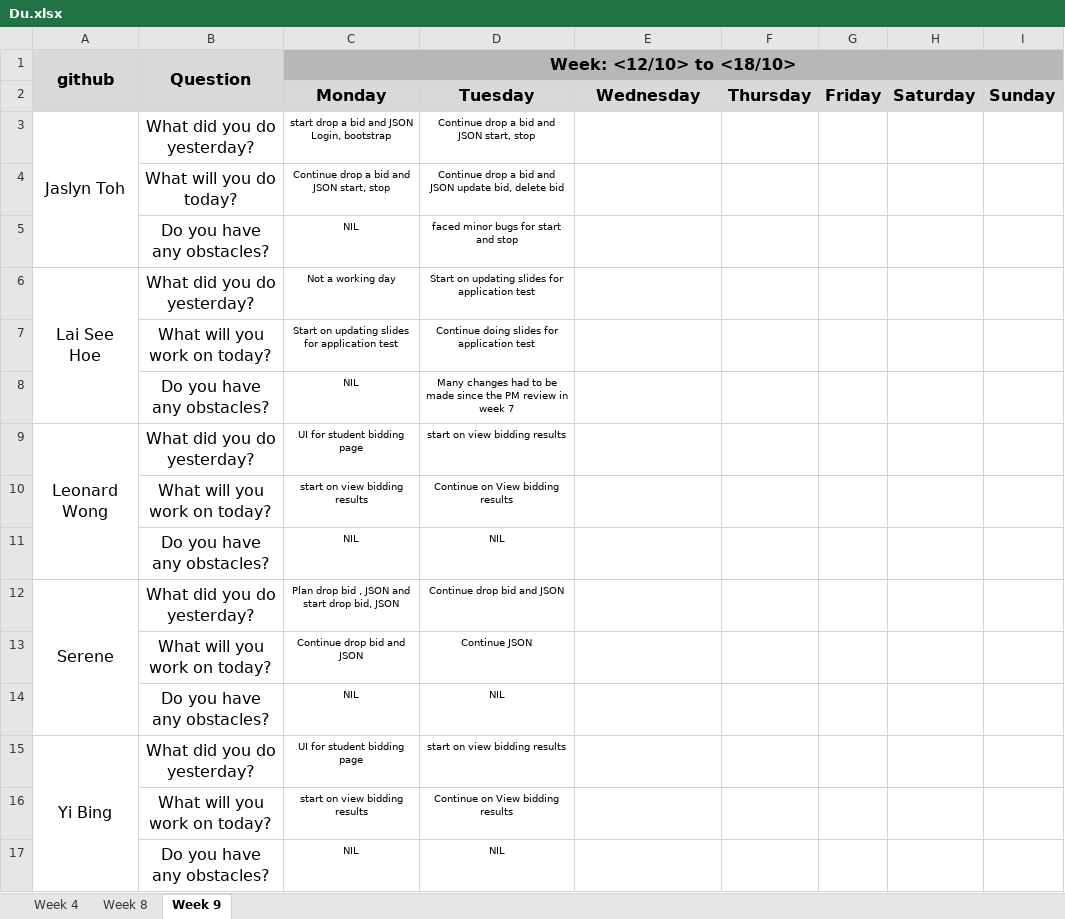
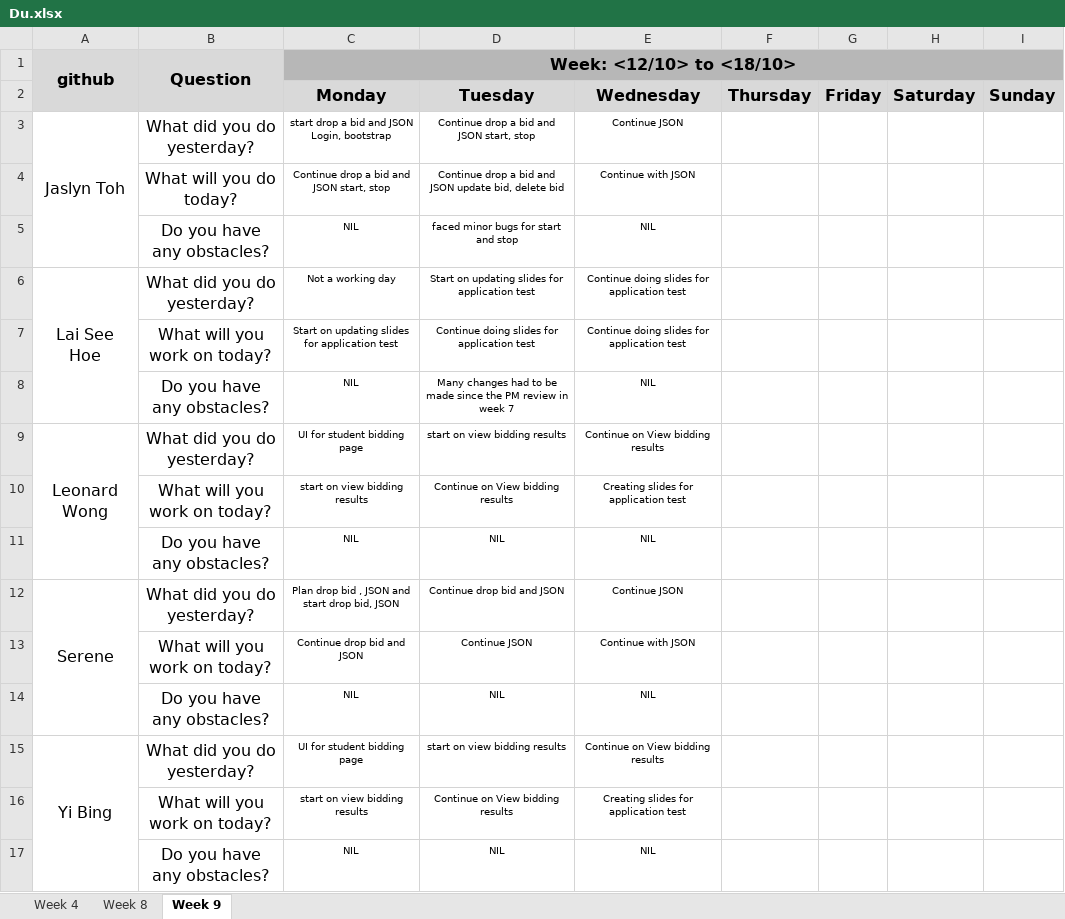
Before and after one commit to one-ice/IS212-Software-Project-Management, an Excel workbook: metrics/Du.xlsx, sheet Week 9, drawn as a sheet; values as stored, in another font and other column widths than the file's, no borders; the diff names each change by its address in the sheet, - before the commit and + after, or states it on an @@ line.

Commit message:
Day 5 Iteration 3 Daily Update
Day 5 Iteration 3 Daily Update

```diff
--- a/metrics/Du.xlsx (sheet Week 9)
+++ b/metrics/Du.xlsx (sheet Week 9)
-E3: (empty)
+E3: Continue JSON
-E4: (empty)
+E4: Continue with JSON
-E5: (empty)
+E5: NIL
-E6:E7: (empty)
+E6:E7: Continue doing slides for application test
-E8: (empty)
+E8: NIL
-E9: (empty)
+E9: Continue on View bidding results
-E10: (empty)
+E10: Creating slides for application test
-E11: (empty)
+E11: NIL
-E12: (empty)
+E12: Continue JSON
-E13: (empty)
+E13: Continue with JSON
-E14: (empty)
+E14: NIL
-E15: (empty)
+E15: Continue on View bidding results
-E16: (empty)
+E16: Creating slides for application test
-E17: (empty)
+E17: NIL
```
